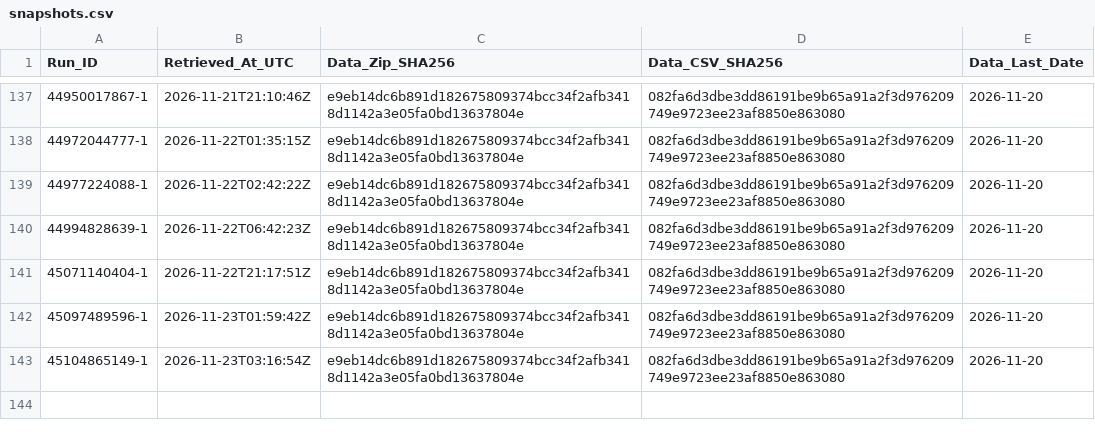
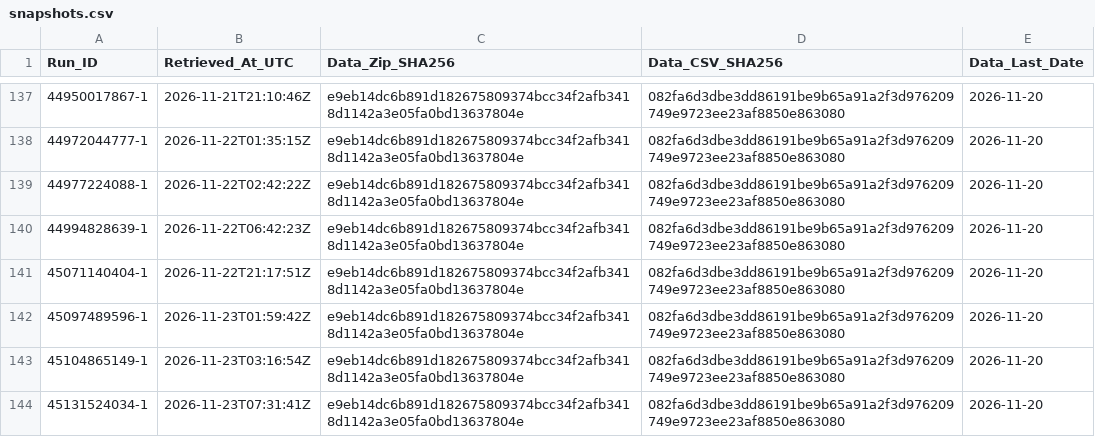
Before and after one commit to junsato1001-ops/-fx-forward-ledger, a CSV file: data/ecb/snapshots.csv, drawn as a sheet; only a part is shown, gaps mark what is left out.

```diff
--- a/data/ecb/snapshots.csv
+++ b/data/ecb/snapshots.csv
@@ -143 +143,2 @@ Run_ID,Retrieved_At_UTC,Data_Zip_SHA256,Data_CSV_SHA256,Data_Last_Date
 45104865149-1,2026-11-23T03:16:54Z,e9eb14dc6b891d182675809374bcc34f2afb3418d1142a3e05fa0bd13637804e,082fa6d3dbe3dd86191be9b65a91a2f3d976209749e9723ee23af8850e863080,2026-11-20
+45131524034-1,2026-11-23T07:31:41Z,e9eb14dc6b891d182675809374bcc34f2afb3418d1142a3e05fa0bd13637804e,082fa6d3dbe3dd86191be9b65a91a2f3d976209749e9723ee23af8850e863080,2026-11-20
```
Also changed, not shown: ledger/runs.csv.
